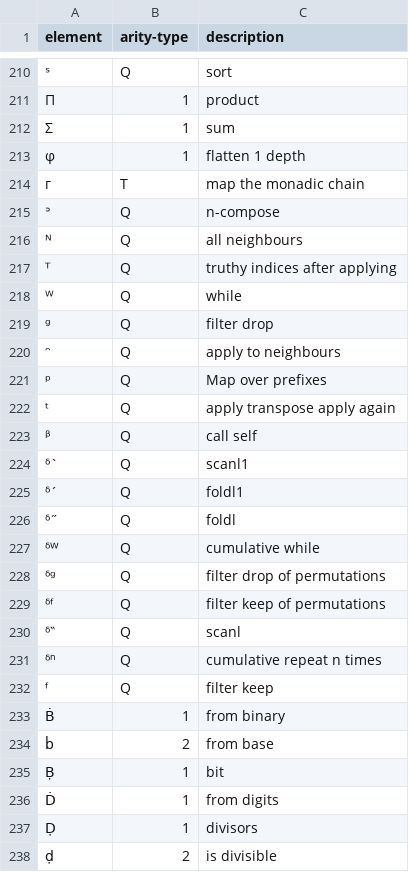
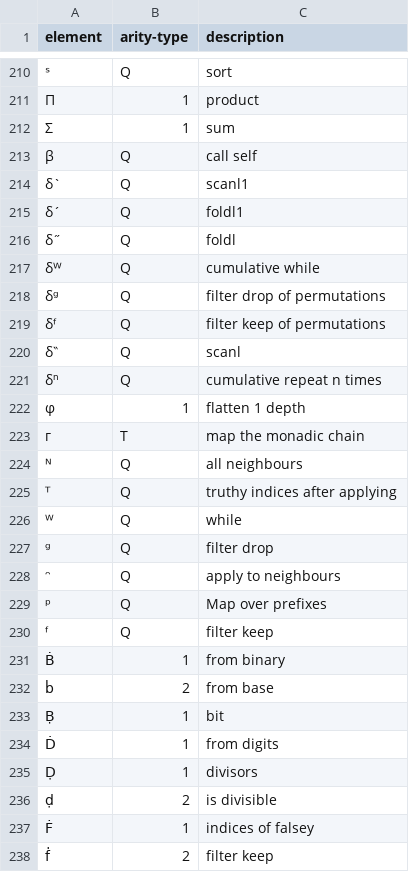
Before and after one commit to zoomlogo/flax, a CSV file: docs/elements.csv, drawn as a sheet; only a part is shown, gaps mark what is left out; the shorter side is filled out with more unchanged rows; the diff covers the shown part only.

```diff
--- a/docs/elements.csv
+++ b/docs/elements.csv
@@ -212,5 +212,13 @@
 "Σ","1","sum"
+"β","Q","call self"
+"δ`","Q","scanl1"
+"δ´","Q","foldl1"
+"δ˝","Q","foldl"
+"δᵂ","Q","cumulative while"
+"δᵍ","Q","filter drop of permutations"
+"δᶠ","Q","filter keep of permutations"
+"δ‶","Q","scanl"
+"δⁿ","Q","cumulative repeat n times"
 "φ","1","flatten 1 depth"
 "г","T","map the monadic chain"
-"ᐣ","Q","n-compose"
 "ᴺ","Q","all neighbours"
@@ -221,12 +229,2 @@
 "ᵖ","Q","Map over prefixes"
-"ᵗ","Q","apply transpose apply again"
-"ᵝ","Q","call self"
-"ᵟ`","Q","scanl1"
-"ᵟ´","Q","foldl1"
-"ᵟ˝","Q","foldl"
-"ᵟᵂ","Q","cumulative while"
-"ᵟᵍ","Q","filter drop of permutations"
-"ᵟᶠ","Q","filter keep of permutations"
-"ᵟ‶","Q","scanl"
-"ᵟⁿ","Q","cumulative repeat n times"
 "ᶠ","Q","filter keep"
```
Also changed, not shown: 3 added rows, 1 removed row and 2 edited cells elsewhere in this file, 2 other files.
